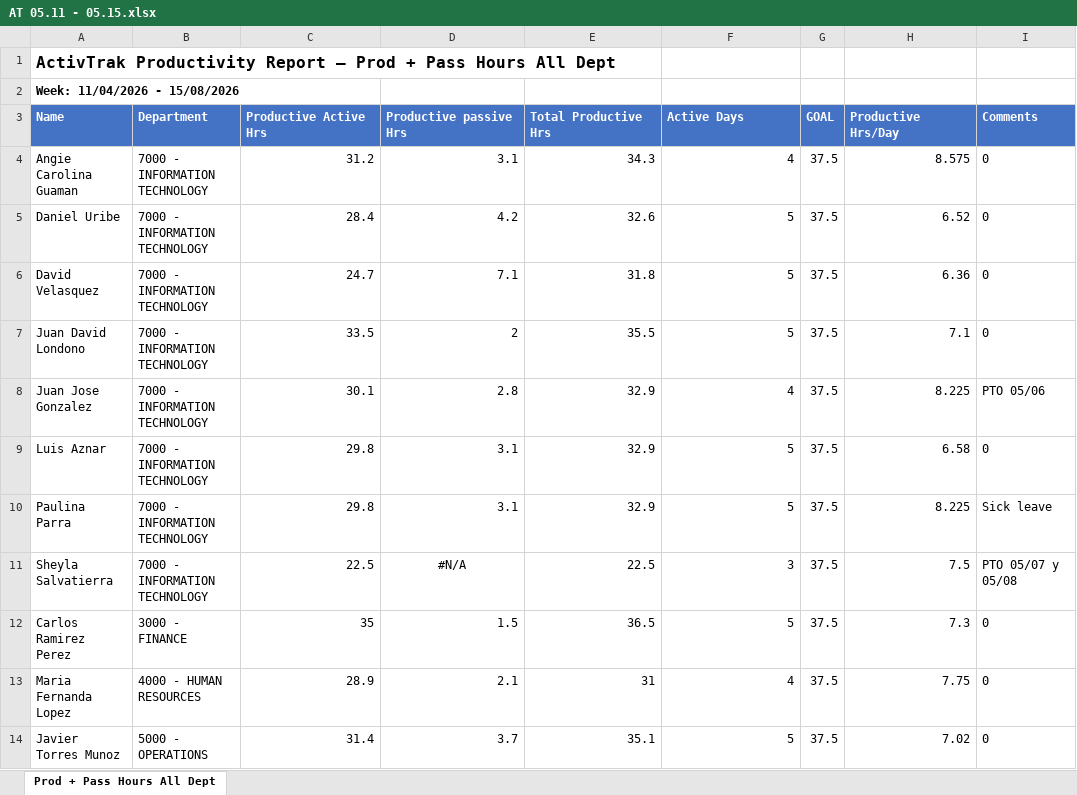
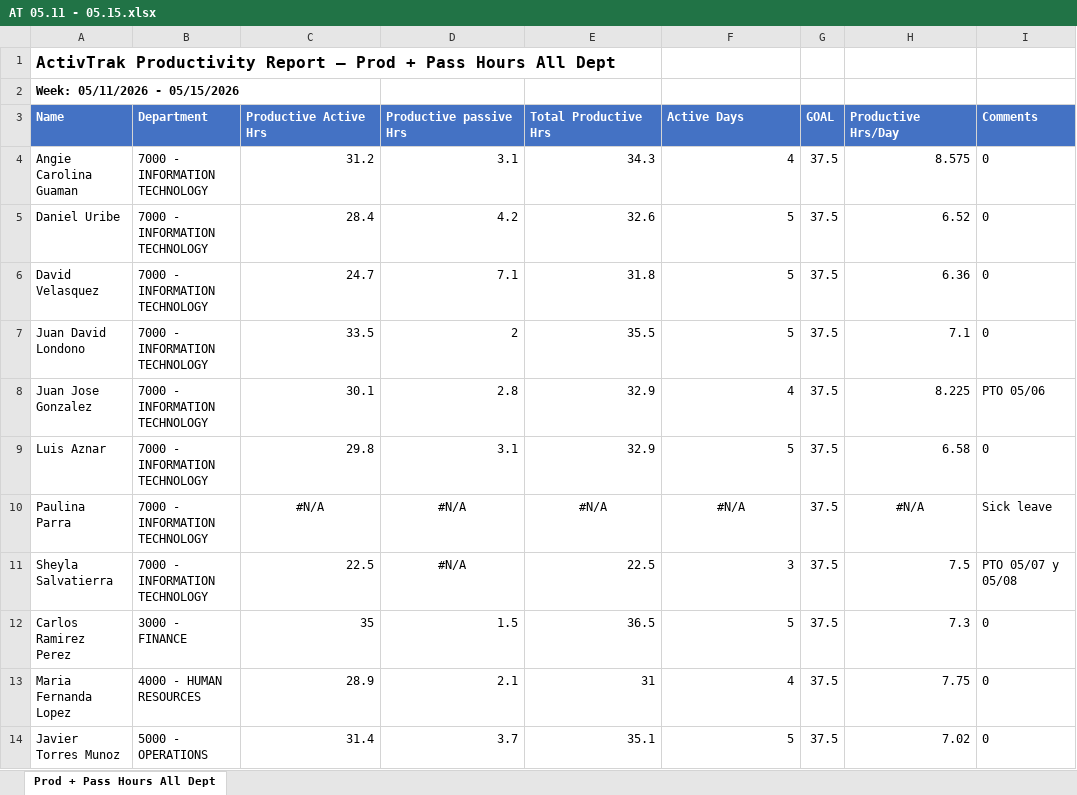
Before and after one commit to Eduar07/Ejercicio_python, an Excel workbook: data/Input/AT 05.11 - 05.15.xlsx, sheet Prod + Pass Hours All Dept, drawn as a sheet; values as stored, in another font and other column widths than the file's, no borders; the diff names each change by its address in the sheet, - before the commit and + after, or states it on an @@ line.

```diff
--- a/data/Input/AT 05.11 - 05.15.xlsx (sheet Prod + Pass Hours All Dept)
+++ b/data/Input/AT 05.11 - 05.15.xlsx (sheet Prod + Pass Hours All Dept)
-A2 (Name): Week: 11/04/2026 - 15/08/2026
+A2 (Name): Week: 05/11/2026 - 05/15/2026
-C10 (Productive Active Hrs): 29.8
+C10 (Productive Active Hrs): #N/A
-C10:F10 alignment: right
+C10:F10 alignment: center
-D10 (Productive passive Hrs): 3.1
+D10 (Productive passive Hrs): #N/A
-E10 (Total Productive Hrs): 32.9
+E10 (Total Productive Hrs): #N/A
-F10 (Active Days): 5
+F10 (Active Days): #N/A
-H10 (Productive Hrs/Day): 8.225
+H10 (Productive Hrs/Day): #N/A
-H10 alignment: right
+H10 alignment: center
```
Also changed, not shown: data/Output/result.xlsx, 5 other files.
